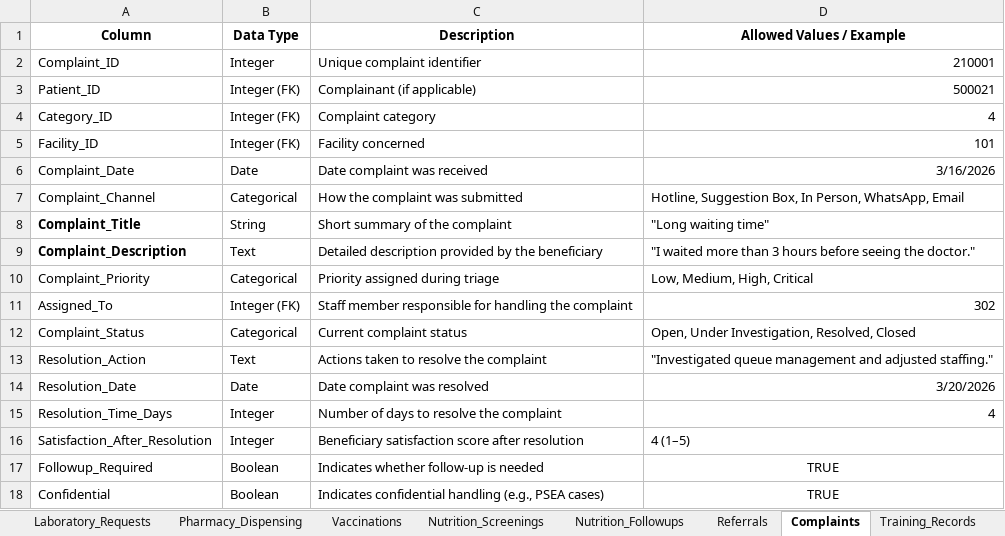
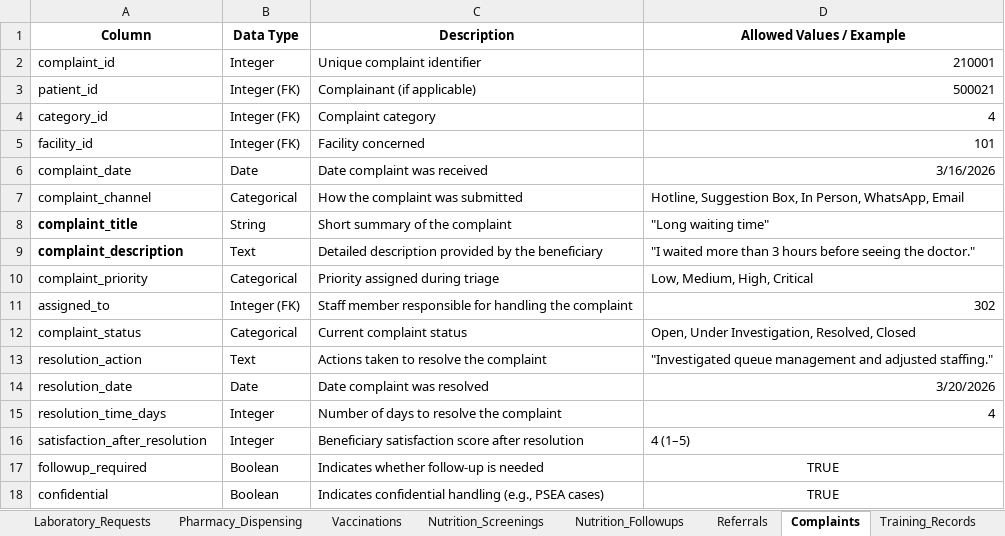
Before and after one commit to datalogbysamira/humanitarian-health-nutrition-analytics, an Excel workbook: data_dictionary/Data_Dictionary.xlsx, sheet Complaints, drawn as a sheet; values as stored, in another font and other column widths than the file's, no borders; table styles not drawn; the diff names each change by its address in the sheet, - before the commit and + after, or states it on an @@ line.

```diff
--- a/data_dictionary/Data_Dictionary.xlsx (sheet Complaints)
+++ b/data_dictionary/Data_Dictionary.xlsx (sheet Complaints)
-A2 (Column): Complaint_ID
+A2 (Column): complaint_id
-A3 (Column): Patient_ID
+A3 (Column): patient_id
-A4 (Column): Category_ID
+A4 (Column): category_id
-A5 (Column): Facility_ID
+A5 (Column): facility_id
-A6 (Column): Complaint_Date
+A6 (Column): complaint_date
-A7 (Column): Complaint_Channel
+A7 (Column): complaint_channel
-A8 (Column): Complaint_Title
+A8 (Column): complaint_title
-A9 (Column): Complaint_Description
+A9 (Column): complaint_description
-A10 (Column): Complaint_Priority
+A10 (Column): complaint_priority
-A11 (Column): Assigned_To
+A11 (Column): assigned_to
-A12 (Column): Complaint_Status
+A12 (Column): complaint_status
-A13 (Column): Resolution_Action
+A13 (Column): resolution_action
-A14 (Column): Resolution_Date
+A14 (Column): resolution_date
-A15 (Column): Resolution_Time_Days
+A15 (Column): resolution_time_days
-A16 (Column): Satisfaction_After_Resolution
+A16 (Column): satisfaction_after_resolution
-A17 (Column): Followup_Required
+A17 (Column): followup_required
-A18 (Column): Confidential
+A18 (Column): confidential
```
Also changed, not shown: sheet Staff, sheet Clinic_Visits, sheet Patients, sheet Districts, sheet Procedures, sheet Departments, 17 more sheets, other sheet tabs, 18 other files.
